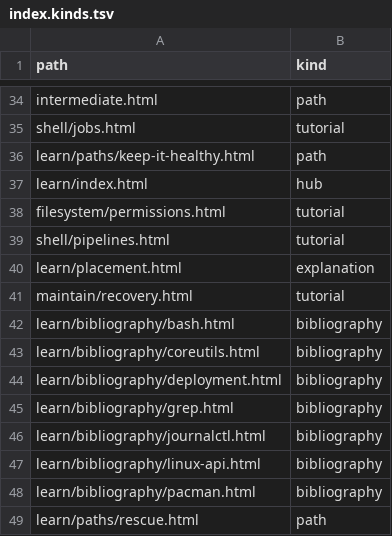
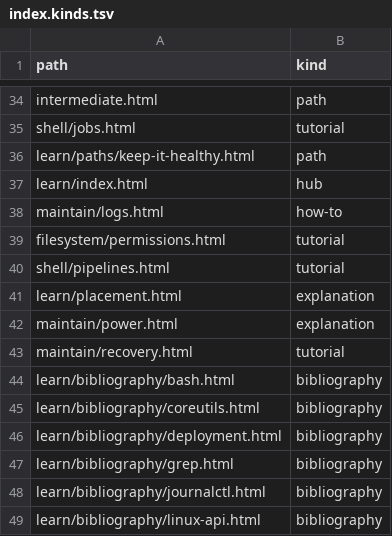
Before and after one commit to greenermoose/tam, a TSV file: knowledge/index.kinds.tsv, drawn as a sheet; only a part is shown, gaps mark what is left out; the shorter side is filled out with more unchanged rows; the diff names each change by its address in the sheet, - before the commit and + after, or states it on an @@ line.

```diff
--- a/knowledge/index.kinds.tsv
+++ b/knowledge/index.kinds.tsv
+row 38: maintain/logs.html | how-to
+row 42: maintain/power.html | explanation
```
Also changed, not shown: knowledge/index.skills.tsv, knowledge/index.tsv, 12 other files.
